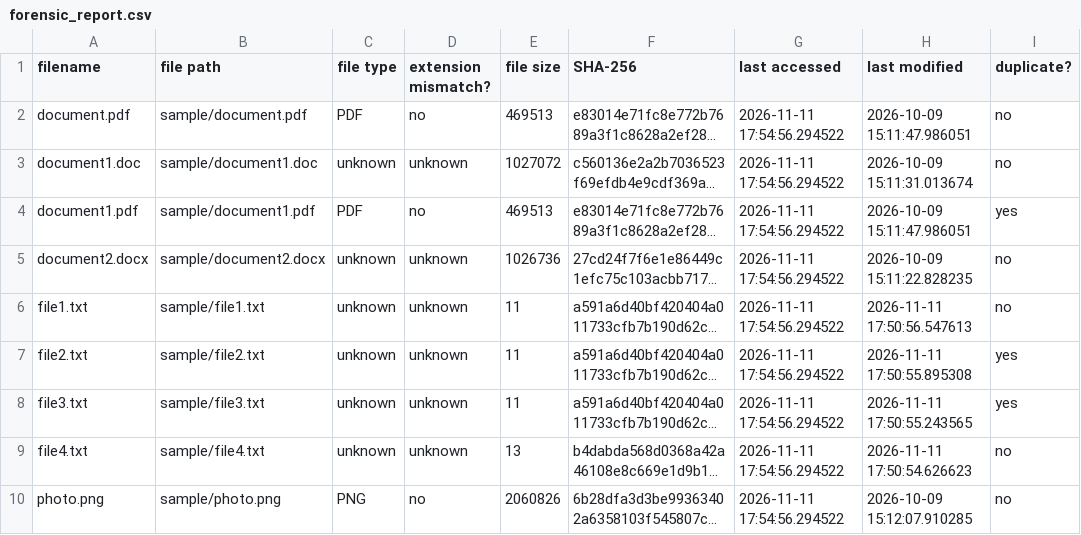
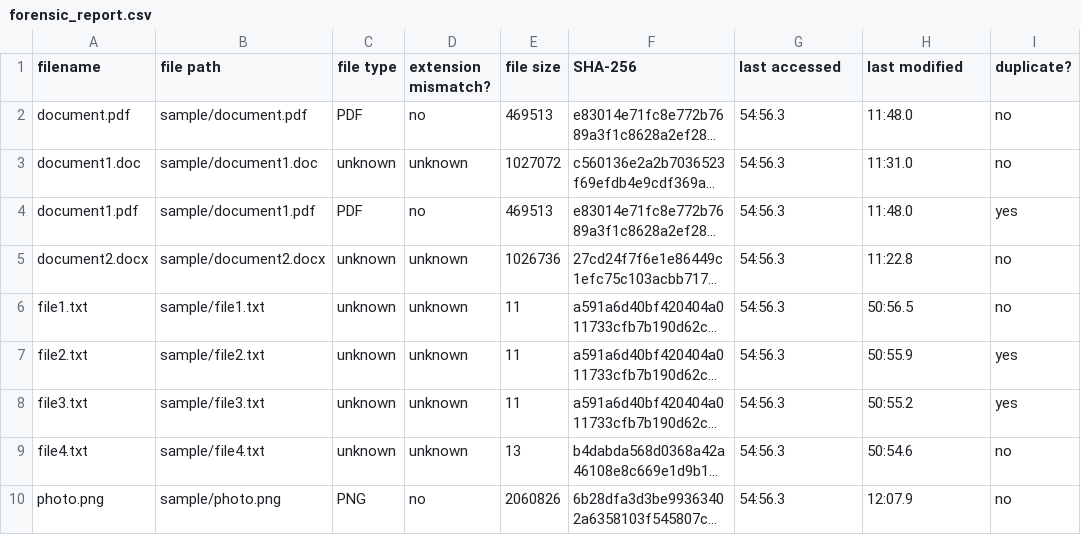
Before and after one commit to angela-edwards/file-investigator, a CSV file: forensic_report.csv, drawn as a sheet; long unchanged cells end in …; the diff names each change by its address in the sheet, - before the commit and + after, or states it on an @@ line.

Commit message:
csv report

```diff
--- a/forensic_report.csv
+++ b/forensic_report.csv
-G2:G10 (last accessed): 2026-11-11 17:54:56.294522
+G2:G10 (last accessed): 54:56.3
-H2 (last modified): 2026-10-09 15:11:47.986051
+H2 (last modified): 11:48.0
-H3 (last modified): 2026-10-09 15:11:31.013674
+H3 (last modified): 11:31.0
-H4 (last modified): 2026-10-09 15:11:47.986051
+H4 (last modified): 11:48.0
-H5 (last modified): 2026-10-09 15:11:22.828235
+H5 (last modified): 11:22.8
-H6 (last modified): 2026-11-11 17:50:56.547613
+H6 (last modified): 50:56.5
-H7 (last modified): 2026-11-11 17:50:55.895308
+H7 (last modified): 50:55.9
-H8 (last modified): 2026-11-11 17:50:55.243565
+H8 (last modified): 50:55.2
-H9 (last modified): 2026-11-11 17:50:54.626623
+H9 (last modified): 50:54.6
-H10 (last modified): 2026-10-09 15:12:07.910285
+H10 (last modified): 12:07.9
```
